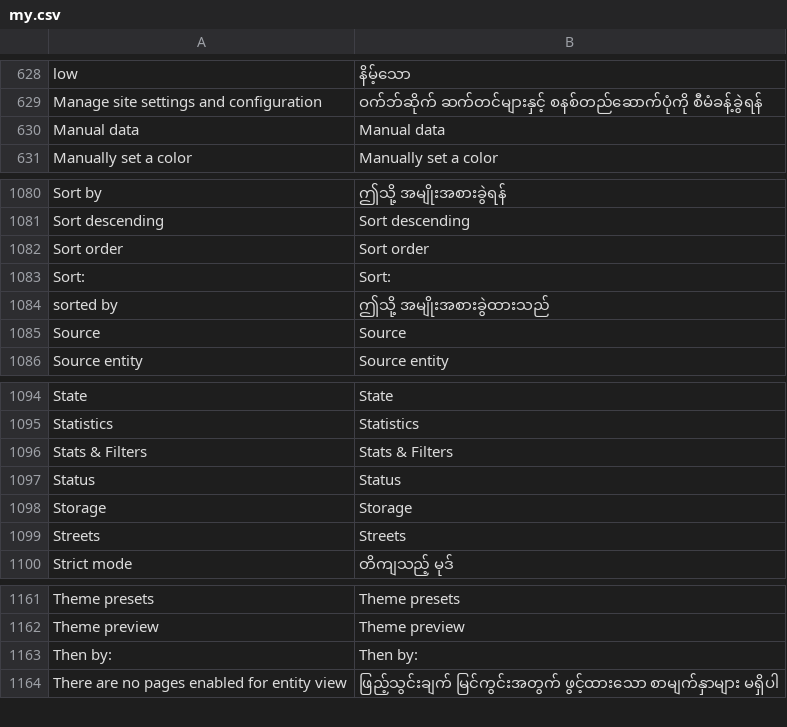
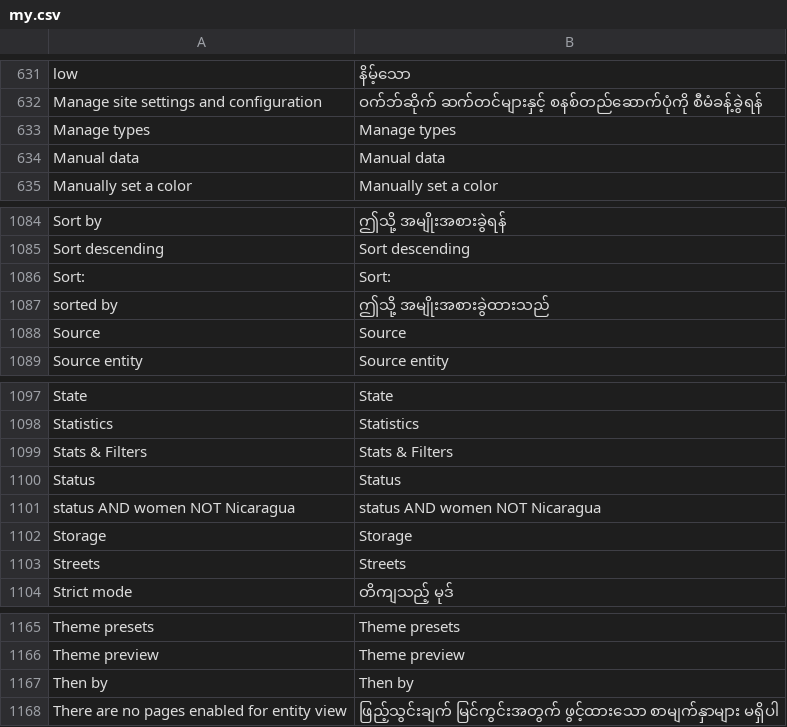
Before and after one commit to huridocs/uwazi, a CSV file: contents/ui-translations/my.csv, drawn as a sheet; only a part is shown, gaps mark what is left out; the diff covers the shown part only.

```diff
--- a/contents/ui-translations/my.csv
+++ b/contents/ui-translations/my.csv
@@ -655,2 +658,3 @@ low,နိမ့်သော
 Manage site settings and configuration,ဝက်ဘ်ဆိုက် ဆက်တင်များနှင့် စနစ်တည်ဆောက်ပုံကို စီမံခန့်ခွဲရန်
+Manage types,Manage types
 Manual data,Manual data
@@ -1133,3 +1137,2 @@ Sort by,ဤသို့ အမျိုးအစားခွဲရန်
 Sort descending,Sort descending
-Sort order,Sort order
 Sort:,Sort:
@@ -1149,2 +1152,3 @@ Stats & Filters,Stats & Filters
 Status,Status
+status AND women NOT Nicaragua,status AND women NOT Nicaragua
 Storage,Storage
@@ -1219,3 +1223,3 @@ Theme presets,Theme presets
 Theme preview,Theme preview
-Then by:,Then by:
+Then by,Then by
 There are no pages enabled for entity view,ဖြည့်သွင်းချက် မြင်ကွင်းအတွက် ဖွင့်ထားသော စာမျက်နှာများ မရှိပါ
```
Also changed, not shown: 5 added rows and 2 edited cells elsewhere in this file, contents/ui-translations/ru.csv, contents/ui-translations/th.csv, 8 other files.
